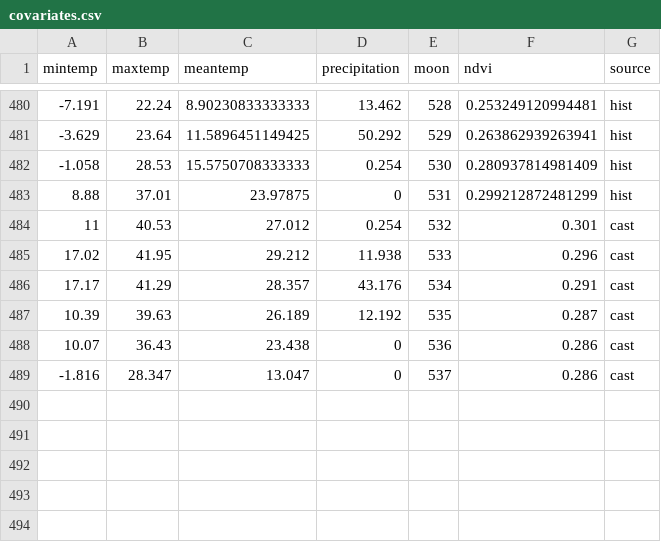
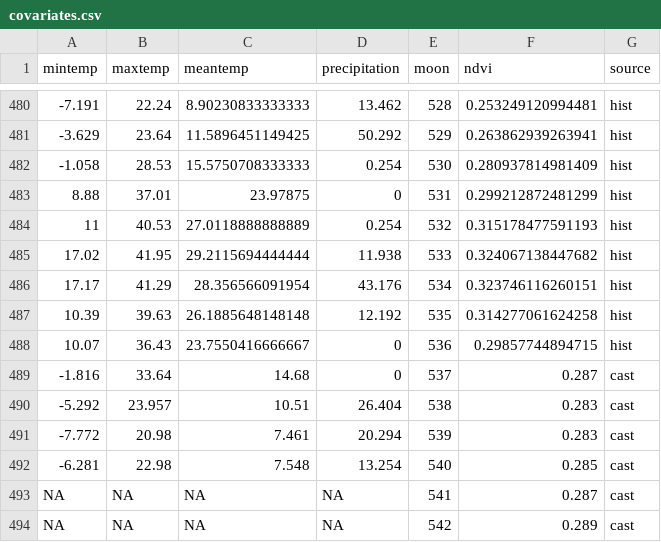
Before and after one commit to weecology/portal-forecasts, a CSV file: data/covariates.csv, drawn as a sheet; only a part is shown, gaps mark what is left out.

```diff
--- a/data/covariates.csv
+++ b/data/covariates.csv
@@ -483,7 +483,12 @@
 8.88,37.01,23.97875,0,531,0.299212872481299,"hist"
-11,40.53,27.012,0.254,532,0.301,"cast"
-17.02,41.95,29.212,11.938,533,0.296,"cast"
-17.17,41.29,28.357,43.176,534,0.291,"cast"
-10.39,39.63,26.189,12.192,535,0.287,"cast"
-10.07,36.43,23.438,0,536,0.286,"cast"
--1.816,28.347,13.047,0,537,0.286,"cast"
+11,40.53,27.0118888888889,0.254,532,0.315178477591193,"hist"
+17.02,41.95,29.2115694444444,11.938,533,0.324067138447682,"hist"
+17.17,41.29,28.356566091954,43.176,534,0.323746116260151,"hist"
+10.39,39.63,26.1885648148148,12.192,535,0.314277061624258,"hist"
+10.07,36.43,23.7550416666667,0,536,0.29857744894715,"hist"
+-1.816,33.64,14.68,0,537,0.287,"cast"
+-5.292,23.957,10.51,26.404,538,0.283,"cast"
+-7.772,20.98,7.461,20.294,539,0.283,"cast"
+-6.281,22.98,7.548,13.254,540,0.285,"cast"
+NA,NA,NA,NA,541,0.287,"cast"
+NA,NA,NA,NA,542,0.289,"cast"
```
Also changed, not shown: data/covariate_casts.csv, data/moon_dates.csv, 1 other file.
